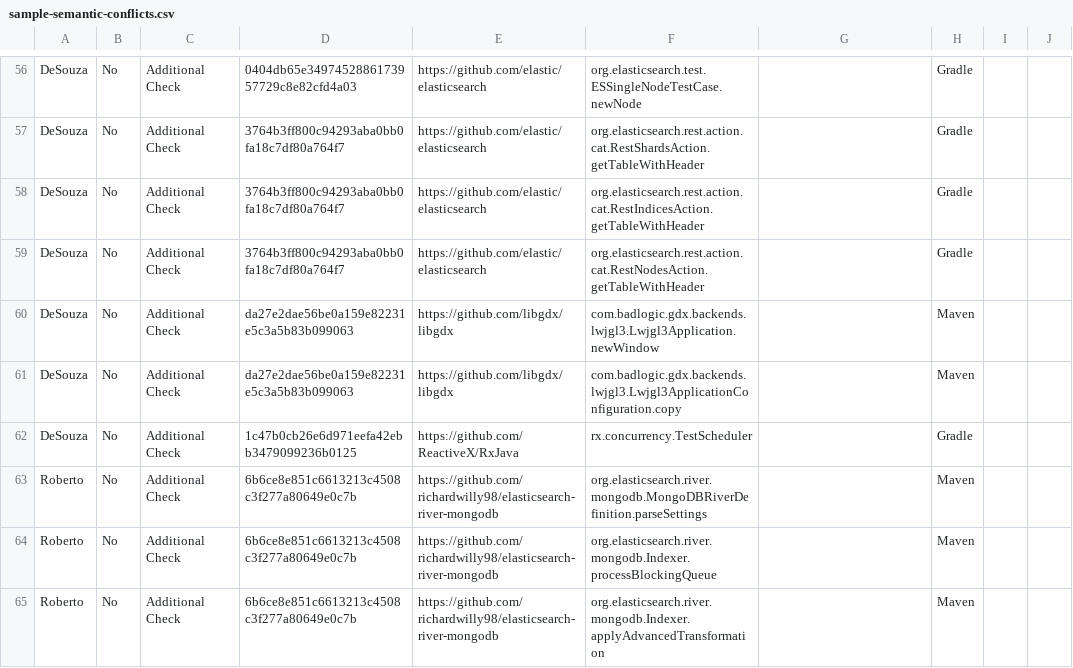
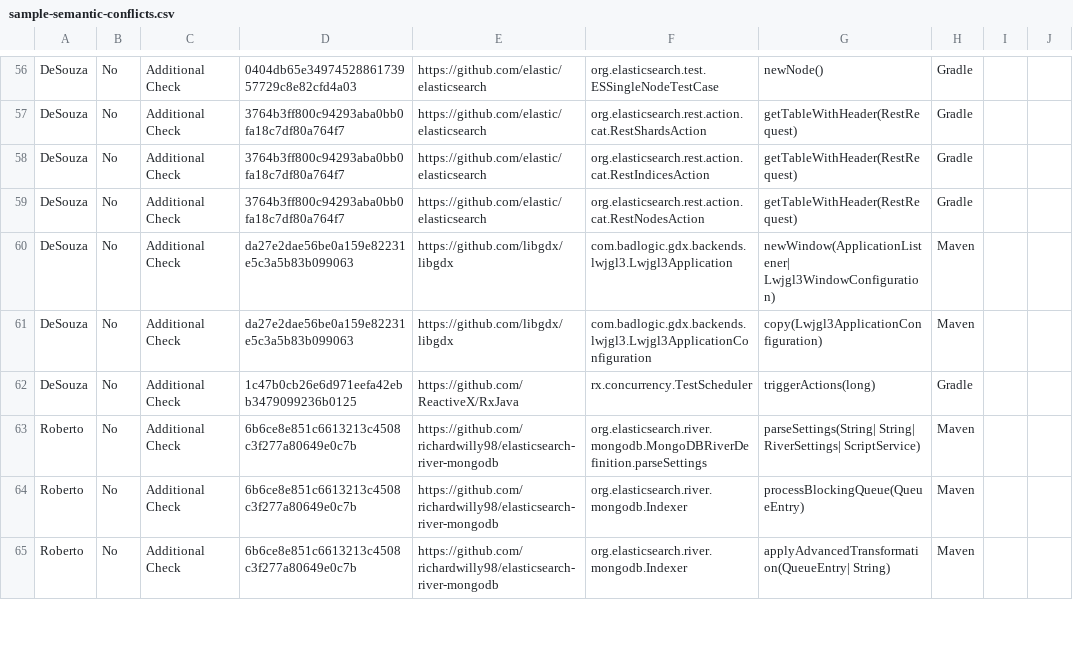
Before and after one commit to spgroup/mergedataset, a CSV file: semantic-conflicts/sample-semantic-conflicts.csv, drawn as a sheet; only a part is shown, gaps mark what is left out; the diff covers the shown part only; the diff names each change by its address in the sheet, - before the commit and + after, or states it on an @@ line.

```diff
--- a/semantic-conflicts/sample-semantic-conflicts.csv
+++ b/semantic-conflicts/sample-semantic-conflicts.csv
-F56: org.elasticsearch.test.ESSingleNodeTestCase.newNode
+F56: org.elasticsearch.test.ESSingleNodeTestCase
-G56: (empty)
+G56: newNode()
-F57: org.elasticsearch.rest.action.cat.RestShardsAction.getTableWithHeader
+F57: org.elasticsearch.rest.action.cat.RestShardsAction
-G57:G59: (empty)
+G57:G59: getTableWithHeader(RestRequest)
-F58: org.elasticsearch.rest.action.cat.RestIndicesAction.getTableWithHeader
+F58: org.elasticsearch.rest.action.cat.RestIndicesAction
-F59: org.elasticsearch.rest.action.cat.RestNodesAction.getTableWithHeader
+F59: org.elasticsearch.rest.action.cat.RestNodesAction
-F60: com.badlogic.gdx.backends.lwjgl3.Lwjgl3Application.newWindow
+F60: com.badlogic.gdx.backends.lwjgl3.Lwjgl3Application
-G60: (empty)
+G60: newWindow(ApplicationListener| Lwjgl3WindowConfiguration)
-F61: com.badlogic.gdx.backends.lwjgl3.Lwjgl3ApplicationConfiguration.copy
+F61: com.badlogic.gdx.backends.lwjgl3.Lwjgl3ApplicationConfiguration
-G61: (empty)
+G61: copy(Lwjgl3ApplicationConfiguration)
-G62: (empty)
+G62: triggerActions(long)
-G63: (empty)
+G63: parseSettings(String| String| RiverSettings| ScriptService)
-F64: org.elasticsearch.river.mongodb.Indexer.processBlockingQueue
+F64: org.elasticsearch.river.mongodb.Indexer
-G64: (empty)
+G64: processBlockingQueue(QueueEntry)
-F65: org.elasticsearch.river.mongodb.Indexer.applyAdvancedTransformation
+F65: org.elasticsearch.river.mongodb.Indexer
-G65: (empty)
+G65: applyAdvancedTransformation(QueueEntry| String)
```
Also changed, not shown: 82 edited cells elsewhere in this file.
